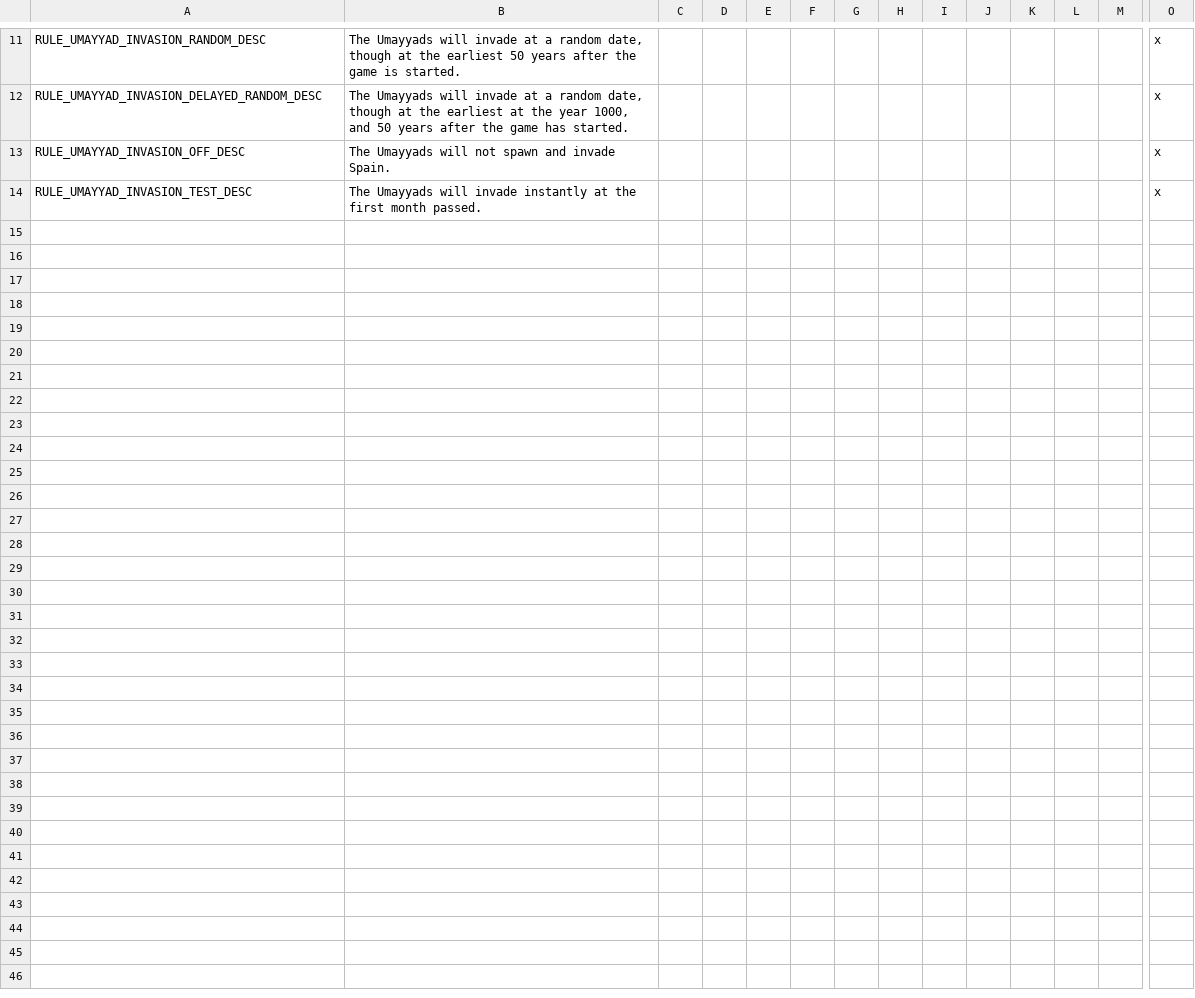
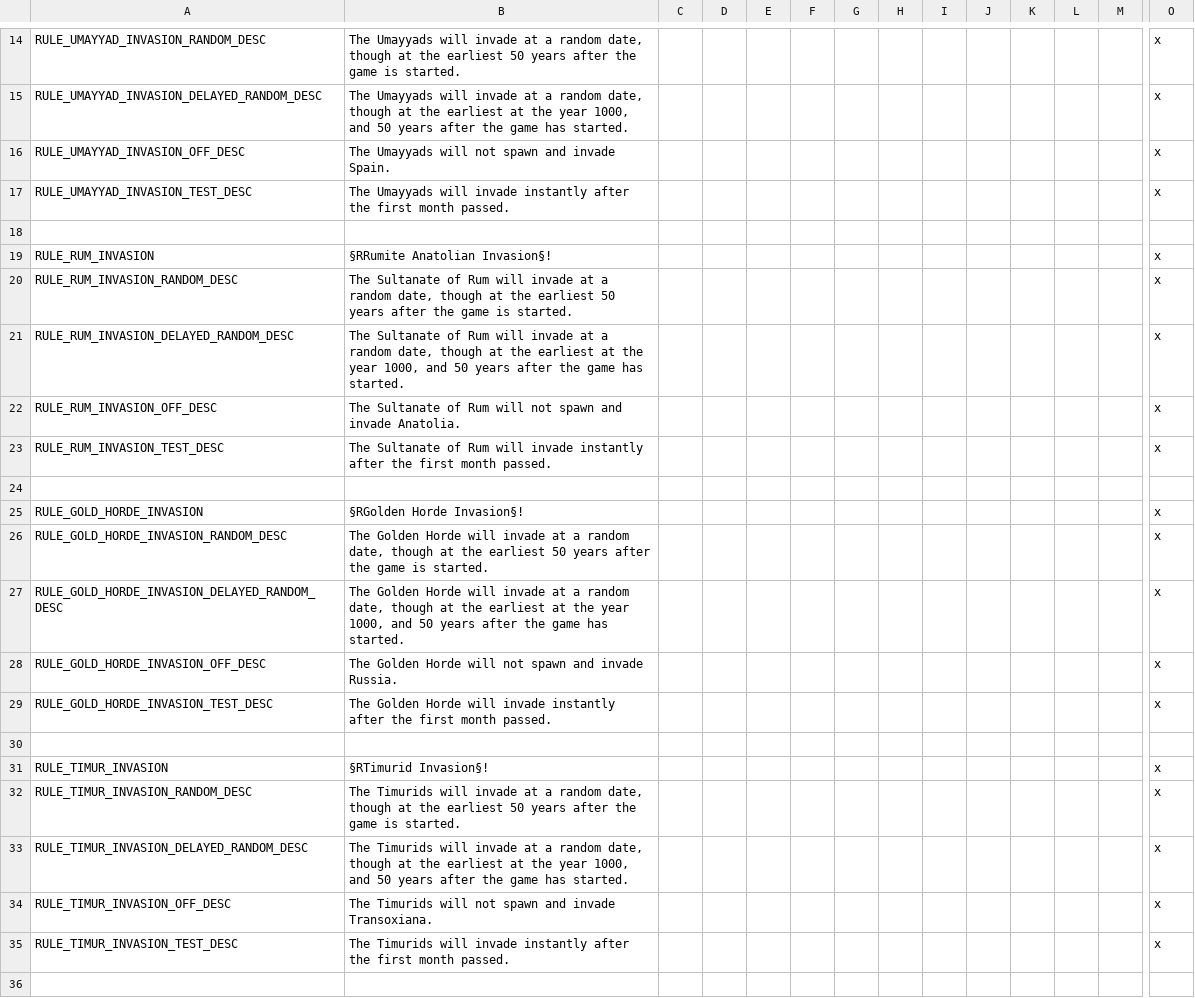
Before and after one commit to Archidemos/extradecisions, a CSV file: localisation/arrules.csv, drawn as a sheet; only a part is shown, gaps mark what is left out; addresses are those after the commit; rows hold the shown columns only; the diff covers the shown part only; the diff names each change by its address in the sheet, - before the commit and + after, or states it on an @@ line.

Commit message:
quick fix to localisation of rule_group_invaders

```diff
--- a/localisation/arrules.csv
+++ b/localisation/arrules.csv
-B17: …invade instantly at the first…
+B17: …invade instantly after the first…
+row 18: (empty)
+row 19: RULE_RUM_INVASION | §RRumite Anatolian Invasion§! |  |  |  |  |  |  |  |  |  |  |  | x
+row 20: RULE_RUM_INVASION_RANDOM_DESC | The Sultanate of Rum will invade at a random date, though at the earliest 50 years after the game is started. |  |  |  |  |  |  |  |  |  |  |  | x
+row 21: RULE_RUM_INVASION_DELAYED_RANDOM_DESC | The Sultanate of Rum will invade at a random date, though at the earliest at the year 1000, and 50 years after the game has started. |  |  |  |  |  |  |  |  |  |  |  | x
+row 22: RULE_RUM_INVASION_OFF_DESC | The Sultanate of Rum will not spawn and invade Anatolia. |  |  |  |  |  |  |  |  |  |  |  | x
+row 23: RULE_RUM_INVASION_TEST_DESC | The Sultanate of Rum will invade instantly after the first month passed. |  |  |  |  |  |  |  |  |  |  |  | x
+row 24: (empty)
+row 25: RULE_GOLD_HORDE_INVASION | §RGolden Horde Invasion§! |  |  |  |  |  |  |  |  |  |  |  | x
+row 26: RULE_GOLD_HORDE_INVASION_RANDOM_DESC | The Golden Horde will invade at a random date, though at the earliest 50 years after the game is started. |  |  |  |  |  |  |  |  |  |  |  | x
+row 27: RULE_GOLD_HORDE_INVASION_DELAYED_RANDOM_DESC | The Golden Horde will invade at a random date, though at the earliest at the year 1000, and 50 years after the game has started. |  |  |  |  |  |  |  |  |  |  |  | x
+row 28: RULE_GOLD_HORDE_INVASION_OFF_DESC | The Golden Horde will not spawn and invade Russia. |  |  |  |  |  |  |  |  |  |  |  | x
+row 29: RULE_GOLD_HORDE_INVASION_TEST_DESC | The Golden Horde will invade instantly after the first month passed. |  |  |  |  |  |  |  |  |  |  |  | x
+row 30: (empty)
+row 31: RULE_TIMUR_INVASION | §RTimurid Invasion§! |  |  |  |  |  |  |  |  |  |  |  | x
+row 32: RULE_TIMUR_INVASION_RANDOM_DESC | The Timurids will invade at a random date, though at the earliest 50 years after the game is started. |  |  |  |  |  |  |  |  |  |  |  | x
+row 33: RULE_TIMUR_INVASION_DELAYED_RANDOM_DESC | The Timurids will invade at a random date, though at the earliest at the year 1000, and 50 years after the game has started. |  |  |  |  |  |  |  |  |  |  |  | x
+row 34: RULE_TIMUR_INVASION_OFF_DESC | The Timurids will not spawn and invade Transoxiana. |  |  |  |  |  |  |  |  |  |  |  | x
+row 35: RULE_TIMUR_INVASION_TEST_DESC | The Timurids will invade instantly after the first month passed. |  |  |  |  |  |  |  |  |  |  |  | x
+row 36: (empty)
```
Also changed, not shown: 16 added rows, 1 moved row and 1 edited cell elsewhere in this file, localisation/golden_mongol_anti_clash.csv, 8 other files.
